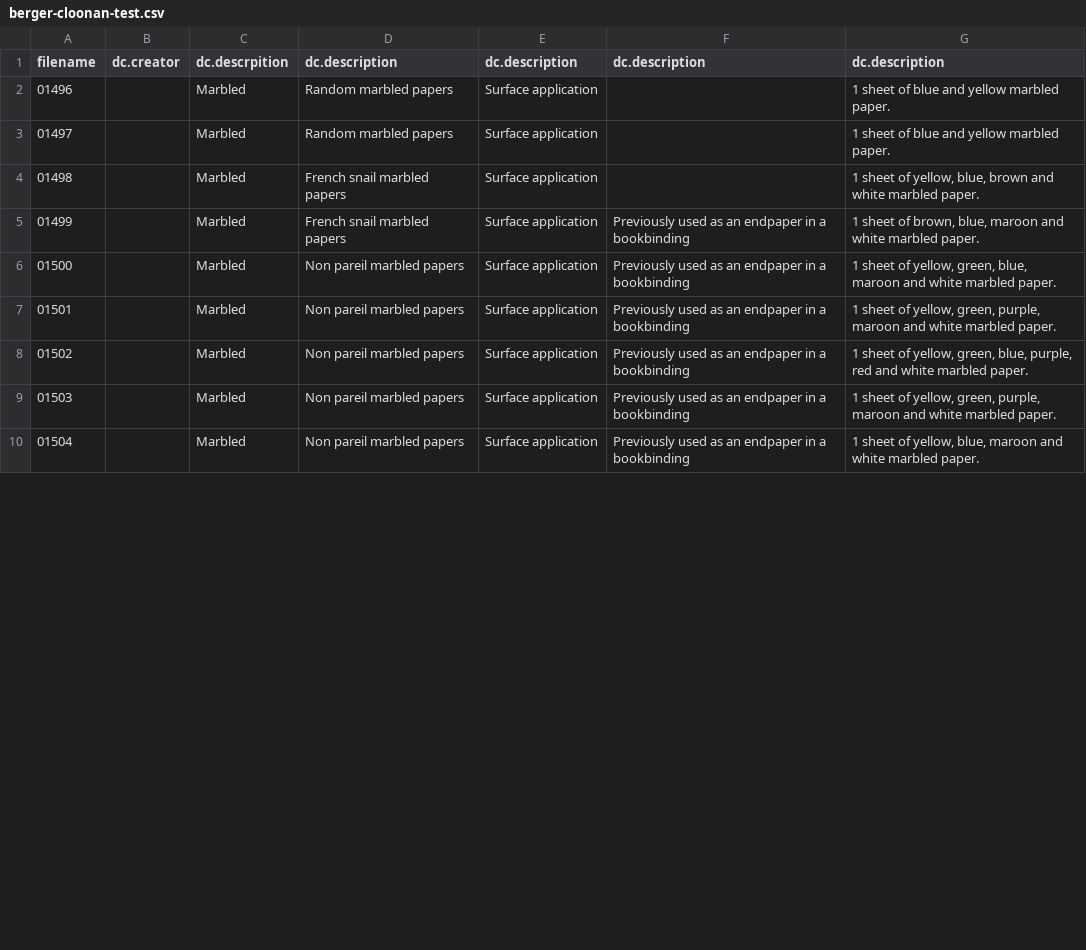
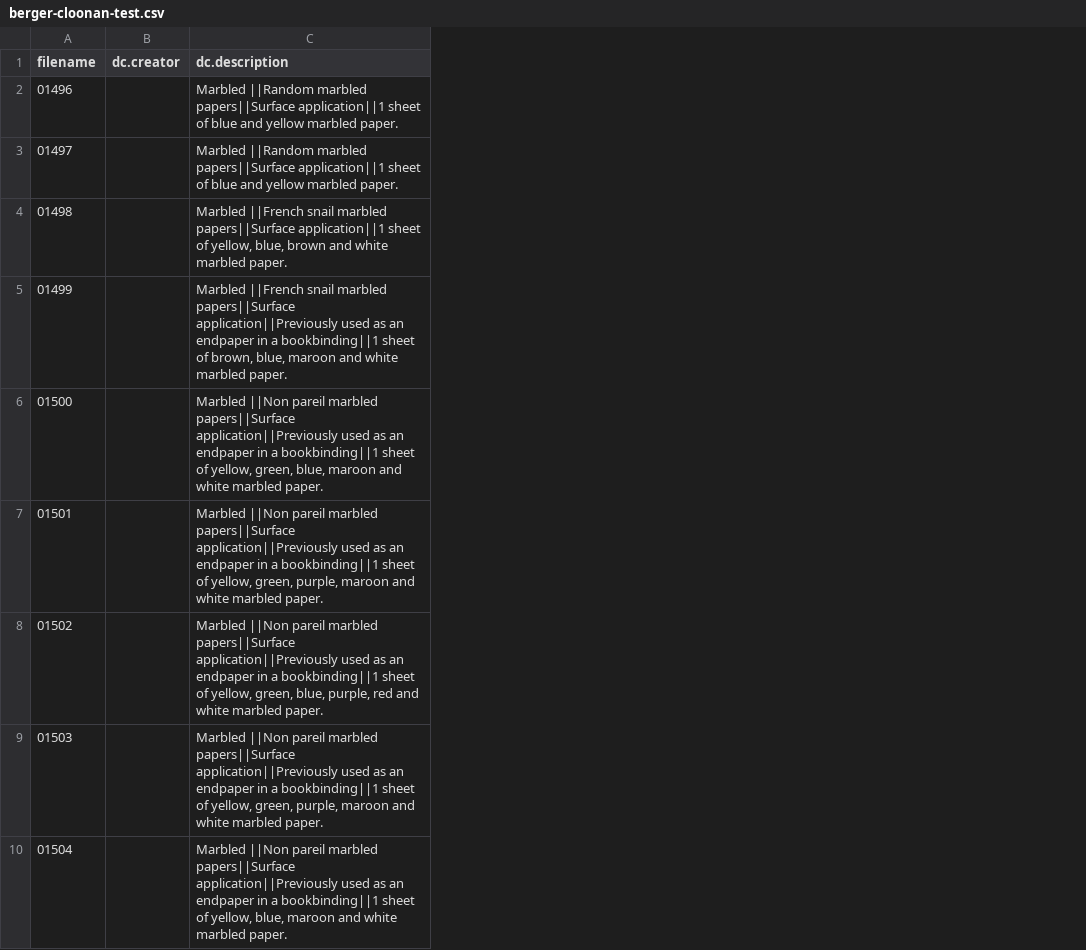
Before and after one commit to TAMULib/MagpieService, a CSV file: src/main/resources/config/csv/berger-cloonan-test.csv, drawn as a sheet; only a part is shown; removed rows and columns are numbered as before the commit, all else as after; the diff names each change by its address in the sheet, - before the commit and + after, or states it on an @@ line.

Commit message:
Working example of a berger-cloonan record set

```diff
--- a/src/main/resources/config/csv/berger-cloonan-test.csv
+++ b/src/main/resources/config/csv/berger-cloonan-test.csv
-column C (dc.descrpition), rows 2-10: all Marbled
-column D (dc.description), rows 2-10: Random marbled papers | Random marbled papers | French snail marbled papers | French snail marbled papers | Non pareil marbled papers | Non pareil marbled papers | Non pareil marbled papers | Non pareil marbled papers | Non pareil marbled papers
-column E (dc.description), rows 2-10: all Surface application
-column F (dc.description), rows 5-10: all Previously used as an endpaper in a bookbinding
-column G (dc.description), rows 2-10: 1 sheet of blue and yellow marbled paper. | 1 sheet of blue and yellow marbled paper. | 1 sheet of yellow, blue, brown and white marbled paper. | 1 sheet of brown, blue, maroon and white marbled paper. | 1 sheet of yellow, green, blue, maroon and white marbled paper. | 1 sheet of yellow, green, purple, maroon and white marbled paper. | 1 sheet of yellow, green, blue, purple, red and white marbled paper. | 1 sheet of yellow, green, purple, maroon and white marbled paper. | 1 sheet of yellow, blue, maroon and white marbled paper.
+column C (dc.description), rows 2-10: Marbled ||Random marbled papers||Surface application||1 sheet of blue and yellow marbled paper. | Marbled ||Random marbled papers||Surface application||1 sheet of blue and yellow marbled paper. | Marbled ||French snail marbled papers||Surface application||1 sheet of yellow, blue, brown and white marbled paper. | Marbled ||French snail marbled papers||Surface application||Previously used as an endpaper in a bookbinding||1 sheet of brown, blue, maroon and white marbled paper. | Marbled ||Non pareil marbled papers||Surface application||Previously used as an endpaper in a bookbinding||1 sheet of yellow, green, blue, maroon and white marbled paper. | Marbled ||Non pareil marbled papers||Surface application||Previously used as an endpaper in a bookbinding||1 sheet of yellow, green, purple, maroon and white marbled paper. | Marbled ||Non pareil marbled papers||Surface application||Previously used as an endpaper in a bookbinding||1 sheet of yellow, green, blue, purple, red and white marbled paper. | Marbled ||Non pareil marbled papers||Surface application||Previously used as an endpaper in a bookbinding||1 sheet of yellow, green, purple, maroon and white marbled paper. | Marbled ||Non pareil marbled papers||Surface application||Previously used as an endpaper in a bookbinding||1 sheet of yellow, blue, maroon and white marbled paper.
```
